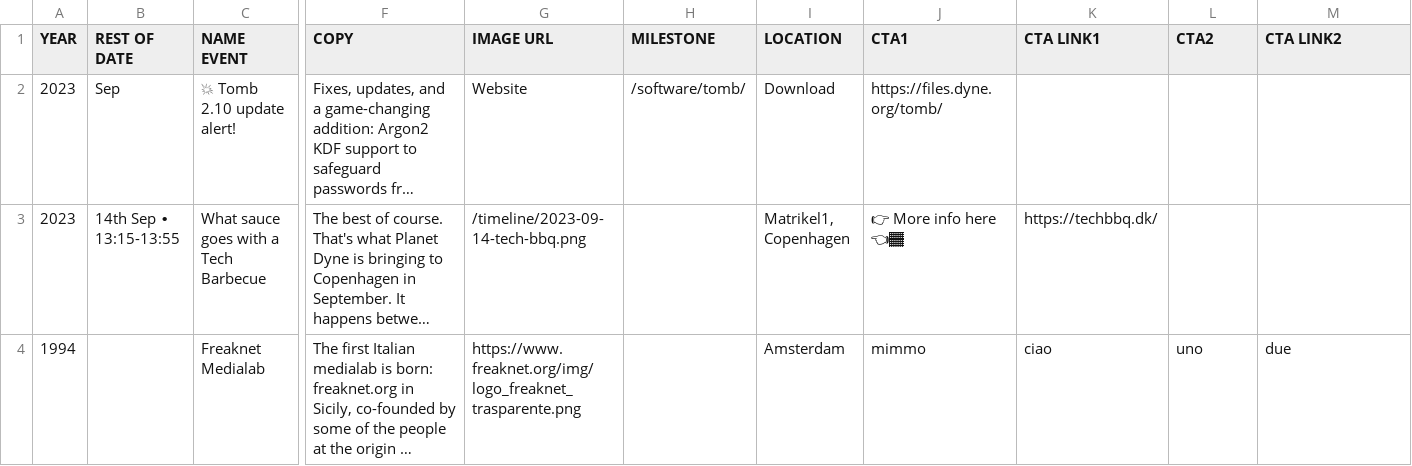
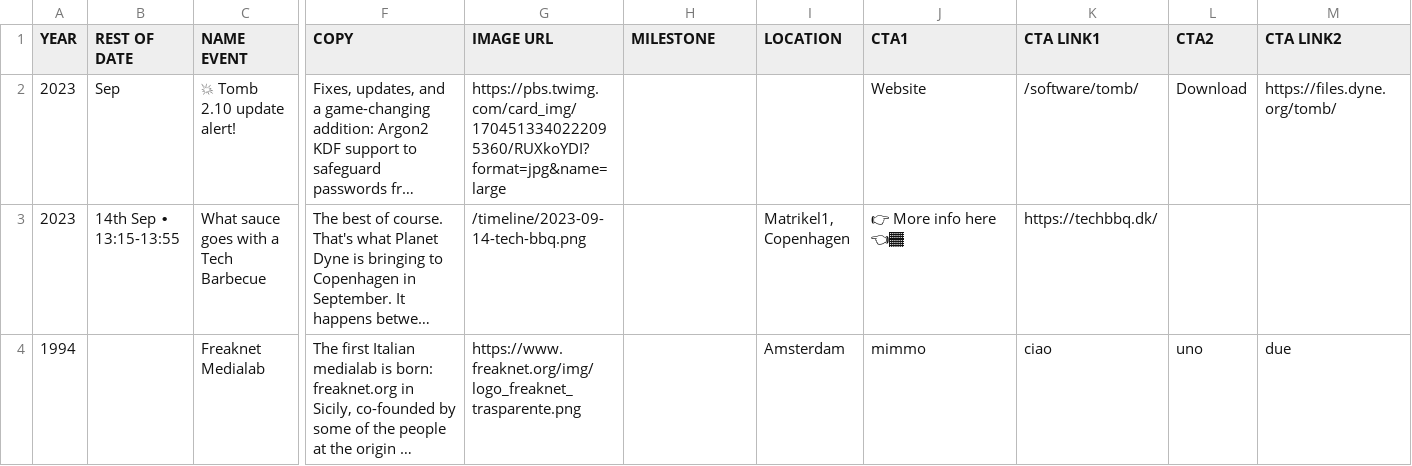
Before and after one commit to dyne/dyne.github.io, a CSV file: public/dyne-timeline.csv, drawn as a sheet; only a part is shown, gaps mark what is left out; long unchanged cells end in …; the diff names each change by its address in the sheet, - before the commit and + after, or states it on an @@ line.

Commit message:
Update dyne-timeline.csv
Signed-off-by: Puria Nafisi Azizi <puria@dyne.org>

```diff
--- a/public/dyne-timeline.csv
+++ b/public/dyne-timeline.csv
-G2 (IMAGE URL): Website
+G2 (IMAGE URL): https://pbs.twimg.com/card_img/1704513340222095360/RUXkoYDI?format=jpg&name=large
-H2 (MILESTONE): /software/tomb/
+H2 (MILESTONE): (empty)
-I2 (LOCATION): Download
+I2 (LOCATION): (empty)
-J2 (CTA1): https://files.dyne.org/tomb/
+J2 (CTA1): Website
-K2 (CTA LINK1): (empty)
+K2 (CTA LINK1): /software/tomb/
-L2 (CTA2): (empty)
+L2 (CTA2): Download
-M2 (CTA LINK2): (empty)
+M2 (CTA LINK2): https://files.dyne.org/tomb/
```
